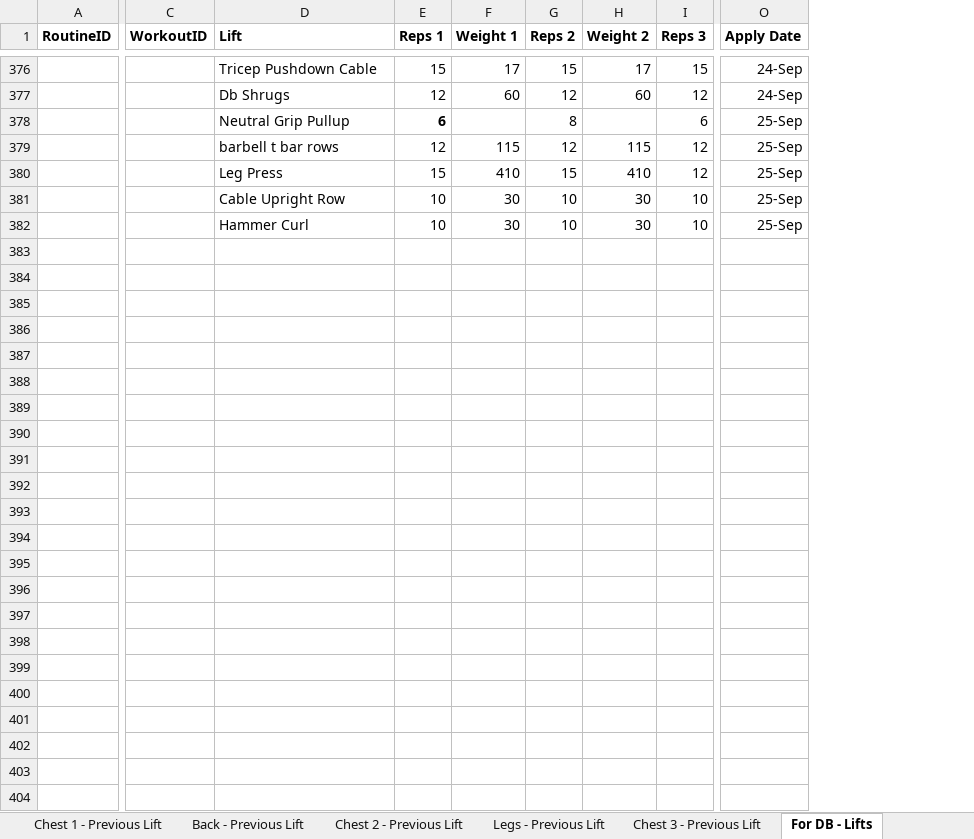
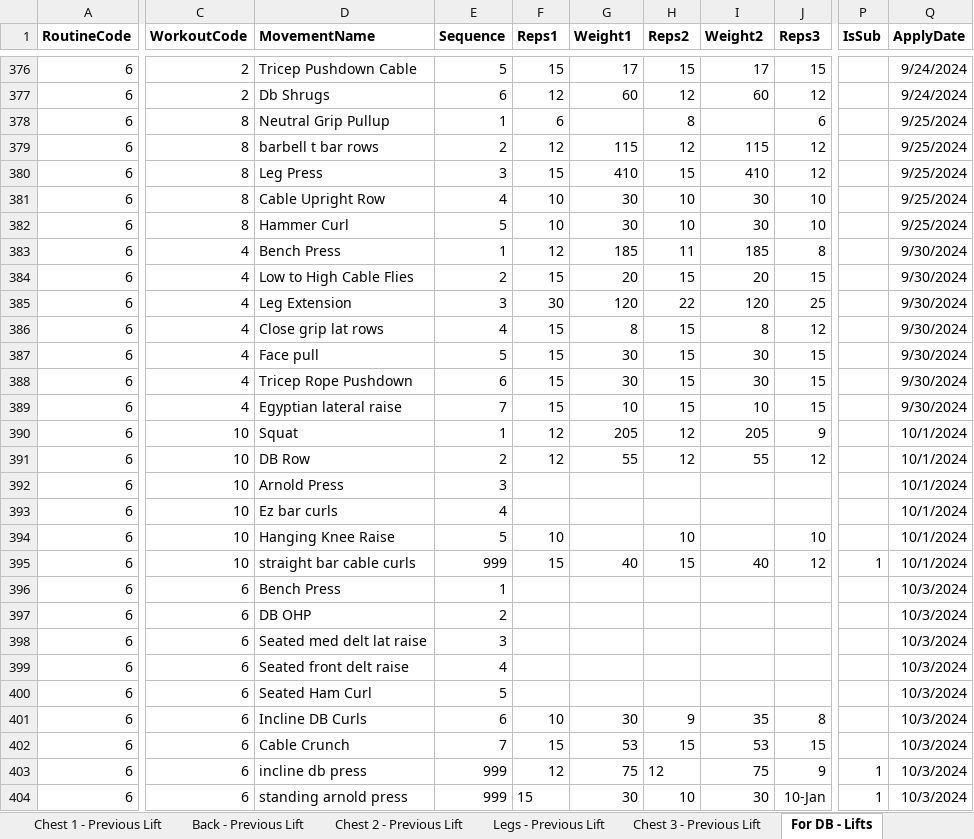
Before and after one commit to jackkboyd/Lifting-Project, an Excel workbook: data/liftingexceldoc.xlsx, sheet For DB - Lifts, drawn as a sheet; only a part is shown, gaps mark what is left out; values as stored, in another font and other column widths than the file's, no borders; removed rows and columns are numbered as before the commit, all else as after; rows hold the shown columns only; the diff covers the shown part only; the diff names each change by its address in the sheet, - before the commit and + after, or states it on an @@ line.

Commit message:
Update new members logic to iterate through multiple ID columns and add insert to fact table logic

```diff
--- a/data/liftingexceldoc.xlsx (sheet For DB - Lifts)
+++ b/data/liftingexceldoc.xlsx (sheet For DB - Lifts)
-column A (RoutineID), empty
+column A (RoutineCode), rows 376-382: all 6
-column C (WorkoutID), empty
+column C (WorkoutCode), rows 376-382: 2 | 2 | 8 | 8 | 8 | 8 | 8
+column E (Sequence), rows 376-382: 5 | 6 | 1 | 2 | 3 | 4 | 5
-column O (Apply Date), rows 376-382: 24-Sep | 24-Sep | 25-Sep | 25-Sep | 25-Sep | 25-Sep | 25-Sep
+column P (IsSub), empty
+column Q (ApplyDate), rows 376-382: 9/24/2024 | 9/24/2024 | 9/25/2024 | 9/25/2024 | 9/25/2024 | 9/25/2024 | 9/25/2024
-D1: Lift
+D1: MovementName
-F1: Reps 1
+F1: Reps1
-G1: Weight 1
+G1: Weight1
-H1: Reps 2
+H1: Reps2
-I1: Weight 2
+I1: Weight2
-J1: Reps 3
+J1: Reps3
-F378 bold: on
+F378 bold: off
+row 383: 6 | 4 | Bench Press | 1 | 12 | 185 | 11 | 185 | 8 |  | 9/30/2024
+row 384: 6 | 4 | Low to High Cable Flies | 2 | 15 | 20 | 15 | 20 | 15 |  | 9/30/2024
+row 385: 6 | 4 | Leg Extension | 3 | 30 | 120 | 22 | 120 | 25 |  | 9/30/2024
+row 386: 6 | 4 | Close grip lat rows | 4 | 15 | 8 | 15 | 8 | 12 |  | 9/30/2024
+row 387: 6 | 4 | Face pull | 5 | 15 | 30 | 15 | 30 | 15 |  | 9/30/2024
+row 388: 6 | 4 | Tricep Rope Pushdown | 6 | 15 | 30 | 15 | 30 | 15 |  | 9/30/2024
+row 389: 6 | 4 | Egyptian lateral raise | 7 | 15 | 10 | 15 | 10 | 15 |  | 9/30/2024
+row 390: 6 | 10 | Squat | 1 | 12 | 205 | 12 | 205 | 9 |  | 10/1/2024
+row 391: 6 | 10 | DB Row | 2 | 12 | 55 | 12 | 55 | 12 |  | 10/1/2024
+row 392: 6 | 10 | Arnold Press | 3 |  |  |  |  |  |  | 10/1/2024
+row 393: 6 | 10 | Ez bar curls | 4 |  |  |  |  |  |  | 10/1/2024
+row 394: 6 | 10 | Hanging Knee Raise | 5 | 10 |  | 10 |  | 10 |  | 10/1/2024
+row 395: 6 | 10 | straight bar cable curls | 999 | 15 | 40 | 15 | 40 | 12 | 1 | 10/1/2024
+row 396: 6 | 6 | Bench Press | 1 |  |  |  |  |  |  | 10/3/2024
+row 397: 6 | 6 | DB OHP | 2 |  |  |  |  |  |  | 10/3/2024
+row 398: 6 | 6 | Seated med delt lat raise | 3 |  |  |  |  |  |  | 10/3/2024
+row 399: 6 | 6 | Seated front delt raise | 4 |  |  |  |  |  |  | 10/3/2024
+row 400: 6 | 6 | Seated Ham Curl | 5 |  |  |  |  |  |  | 10/3/2024
+row 401: 6 | 6 | Incline DB Curls | 6 | 10 | 30 | 9 | 35 | 8 |  | 10/3/2024
+row 402: 6 | 6 | Cable Crunch | 7 | 15 | 53 | 15 | 53 | 15 |  | 10/3/2024
+row 403: 6 | 6 | incline db press | 999 | 12 | 75 | 12 | 75 | 9 | 1 | 10/3/2024
+row 404: 6 | 6 | standing arnold press | 999 | 15 | 30 | 10 | 30 | 10-Jan | 1 | 10/3/2024
```
Also changed, not shown: 18 edited cells elsewhere in this sheet, sheet For DB - Workouts, sheet Chest 3 - Previous Lift, sheet Legs - Previous Lift, sheet For DB - Routines, sheet Weights, sheet Chest 2 - Previous Lift, 4 more sheets, 2 other files.
